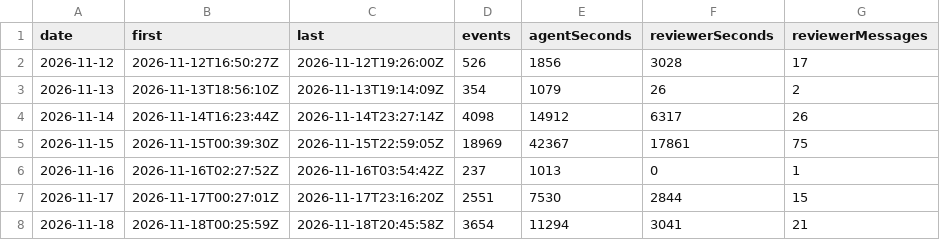
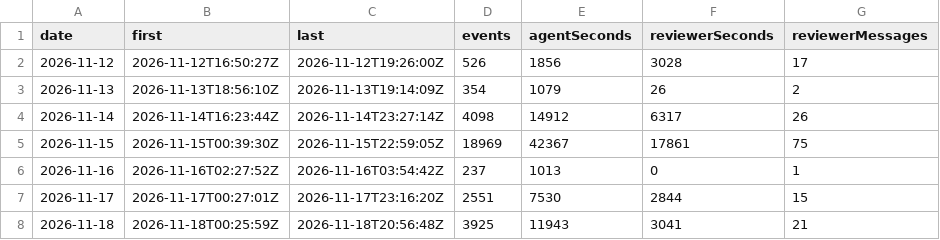
Before and after one commit to betsalel-williamson/ncurses, a CSV file: site/data/session/daily.csv, drawn as a sheet.

```diff
--- a/site/data/session/daily.csv
+++ b/site/data/session/daily.csv
@@ -7,2 +7,2 @@ date,first,last,events,agentSeconds,reviewerSeconds,reviewerMessages
 2026-11-17,2026-11-17T00:27:01Z,2026-11-17T23:16:20Z,2551,7530,2844,15
-2026-11-18,2026-11-18T00:25:59Z,2026-11-18T20:45:58Z,3654,11294,3041,21
+2026-11-18,2026-11-18T00:25:59Z,2026-11-18T20:56:48Z,3925,11943,3041,21
```
Also changed, not shown: 2 other files.
